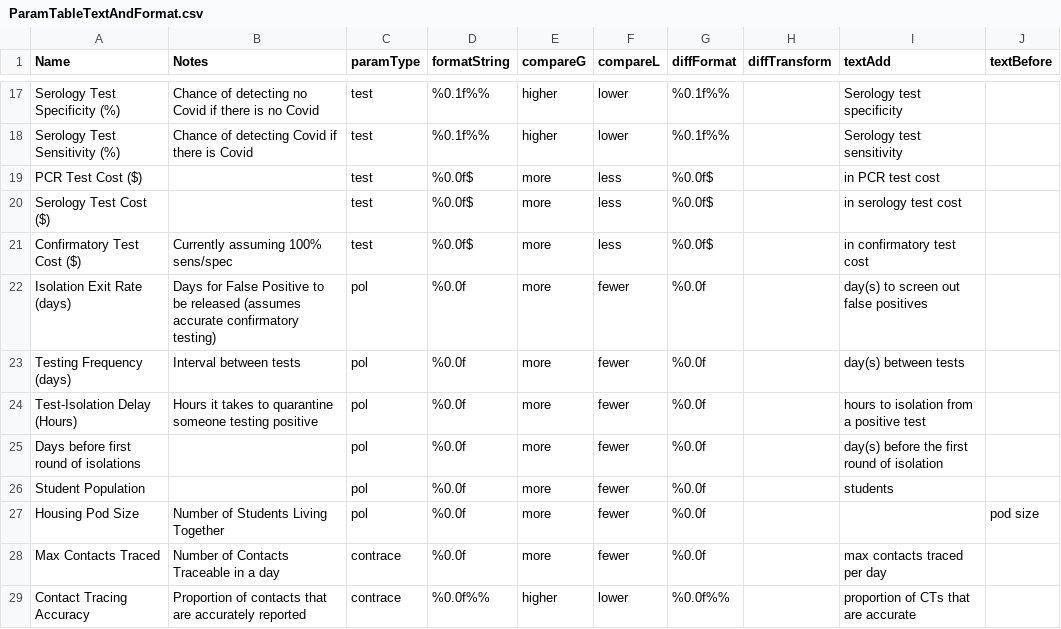
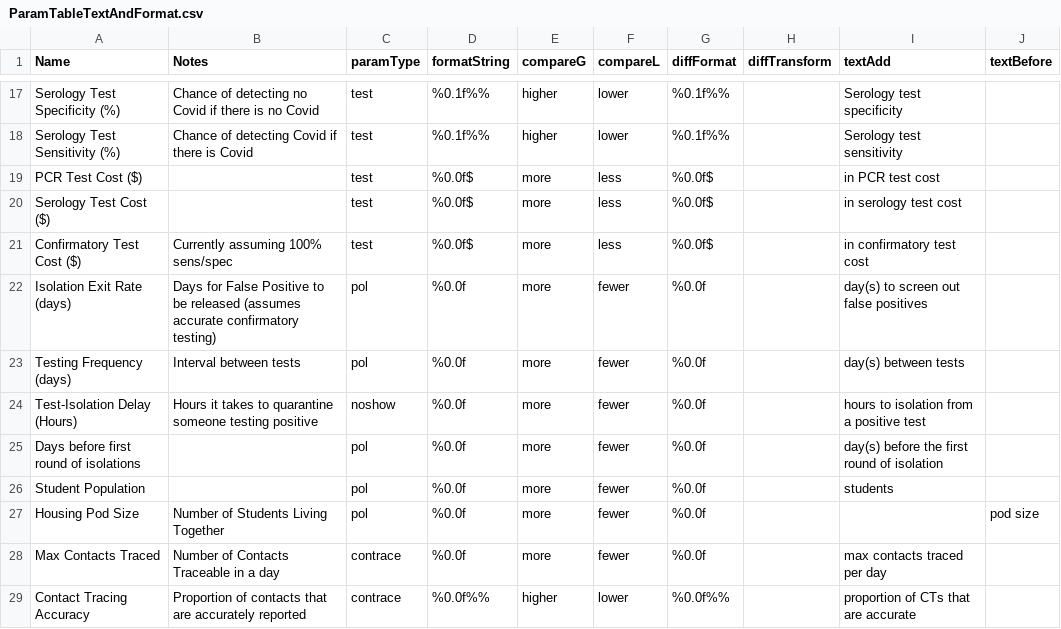
Before and after one commit to zagrebmukerjee/harvard-covid, a CSV file: ParamTableTextAndFormat.csv, drawn as a sheet; only a part is shown, gaps mark what is left out.

```diff
--- a/ParamTableTextAndFormat.csv
+++ b/ParamTableTextAndFormat.csv
@@ -23,3 +23,3 @@ Isolation Exit Rate (days),Days for False Positive to be released (assumes accur
 Testing Frequency (days),Interval between tests,pol,%0.0f,more,fewer,%0.0f,,day(s) between tests,
-Test-Isolation Delay (Hours),Hours it takes to quarantine someone testing positive,pol,%0.0f,more,fewer,%0.0f,,hours to isolation from a positive test,
+Test-Isolation Delay (Hours),Hours it takes to quarantine someone testing positive,noshow,%0.0f,more,fewer,%0.0f,,hours to isolation from a positive test,
 Days before first round of isolations,,pol,%0.0f,more,fewer,%0.0f,,day(s) before the first round of isolation,
```
Also changed, not shown: 4 other files.
